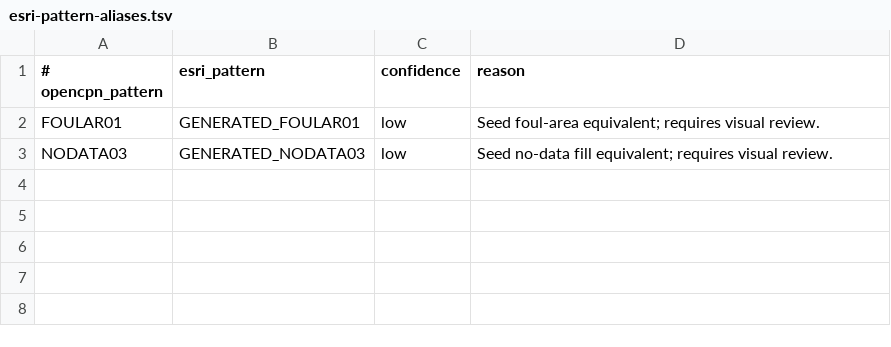
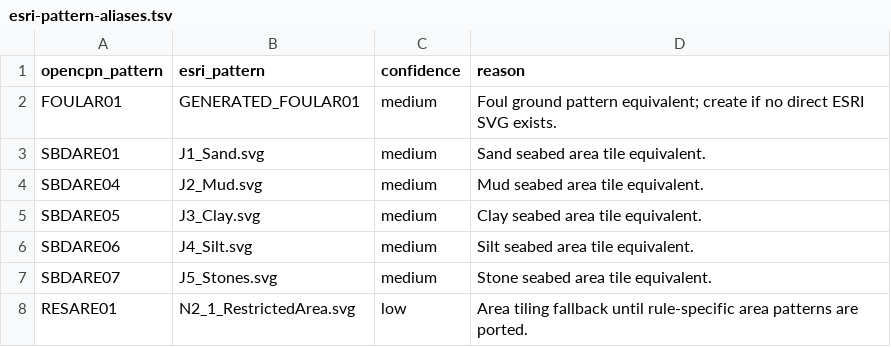
Before and after one commit to bareboat-necessities/s52-kotlin-webgl, a TSV file: s52/esri/esri-pattern-aliases.tsv, drawn as a sheet.

Commit message:
esri based symbology phases 7-9

```diff
--- a/s52/esri/esri-pattern-aliases.tsv
+++ b/s52/esri/esri-pattern-aliases.tsv
@@ -1,3 +1,8 @@
-# opencpn_pattern	esri_pattern	confidence	reason
-FOULAR01	GENERATED_FOULAR01	low	Seed foul-area equivalent; requires visual review.
-NODATA03	GENERATED_NODATA03	low	Seed no-data fill equivalent; requires visual review.
+opencpn_pattern	esri_pattern	confidence	reason
+FOULAR01	GENERATED_FOULAR01	medium	Foul ground pattern equivalent; create if no direct ESRI SVG exists.
+SBDARE01	J1_Sand.svg	medium	Sand seabed area tile equivalent.
+SBDARE04	J2_Mud.svg	medium	Mud seabed area tile equivalent.
+SBDARE05	J3_Clay.svg	medium	Clay seabed area tile equivalent.
+SBDARE06	J4_Silt.svg	medium	Silt seabed area tile equivalent.
+SBDARE07	J5_Stones.svg	medium	Stone seabed area tile equivalent.
+RESARE01	N2_1_RestrictedArea.svg	low	Area tiling fallback until rule-specific area patterns are ported.
```
Also changed, not shown: s52/esri/esri-line-aliases.tsv, 13 other files.
